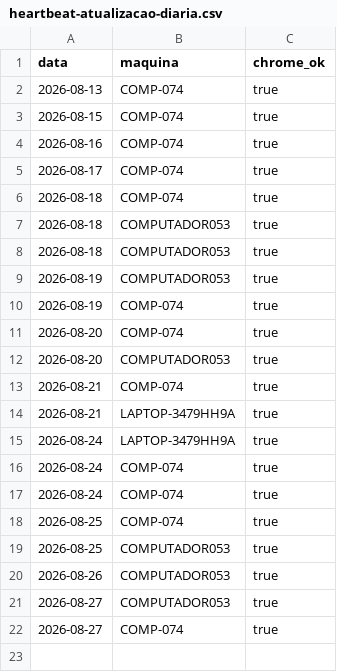
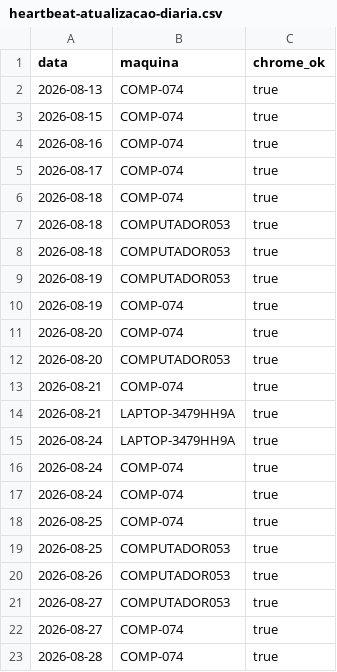
Before and after one commit to amcaccere261283/orcamento-dashboard, a CSV file: docs/heartbeat-atualizacao-diaria.csv, drawn as a sheet.

Commit message:
Heartbeat: Chrome alcancavel em COMP-074 (2026-08-28)

```diff
--- a/docs/heartbeat-atualizacao-diaria.csv
+++ b/docs/heartbeat-atualizacao-diaria.csv
@@ -22 +22,2 @@ data,maquina,chrome_ok
 2026-08-27,COMP-074,true
+2026-08-28,COMP-074,true
```
